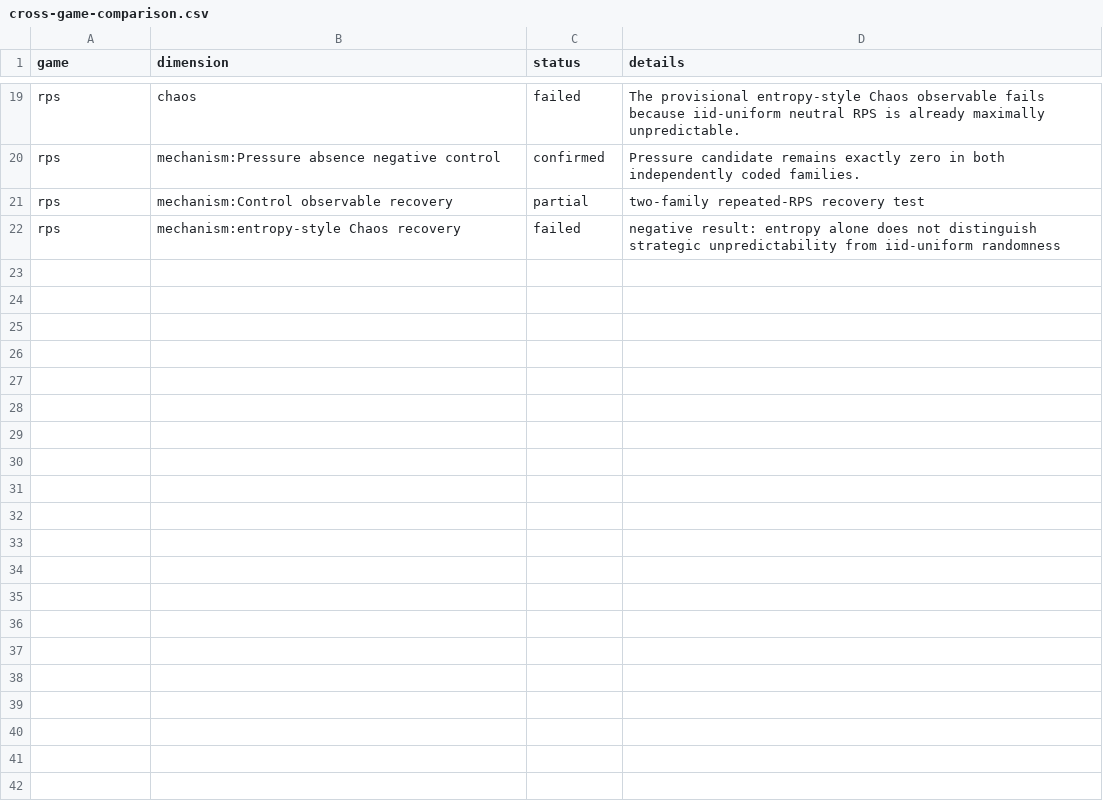
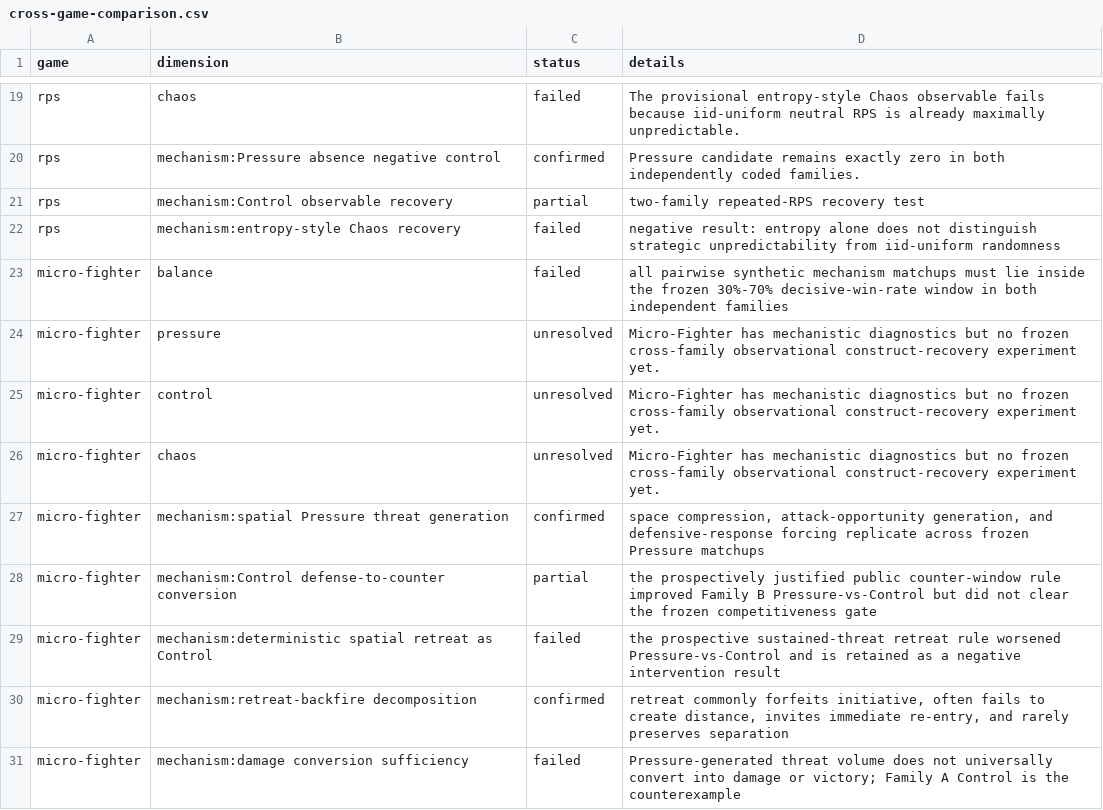
Before and after one commit to HussainAther/pcc-cross-game, a CSV file: validation/cross-game-comparison.csv, drawn as a sheet; only a part is shown, gaps mark what is left out; the diff names each change by its address in the sheet, - before the commit and + after, or states it on an @@ line.

```diff
--- a/validation/cross-game-comparison.csv
+++ b/validation/cross-game-comparison.csv
+row 23: micro-fighter | balance | failed | all pairwise synthetic mechanism matchups must lie inside the frozen 30%-70% decisive-win-rate window in both independent families
+row 24: micro-fighter | pressure | unresolved | Micro-Fighter has mechanistic diagnostics but no frozen cross-family observational construct-recovery experiment yet.
+row 25: micro-fighter | control | unresolved | Micro-Fighter has mechanistic diagnostics but no frozen cross-family observational construct-recovery experiment yet.
+row 26: micro-fighter | chaos | unresolved | Micro-Fighter has mechanistic diagnostics but no frozen cross-family observational construct-recovery experiment yet.
+row 27: micro-fighter | mechanism:spatial Pressure threat generation | confirmed | space compression, attack-opportunity generation, and defensive-response forcing replicate across frozen Pressure matchups
+row 28: micro-fighter | mechanism:Control defense-to-counter conversion | partial | the prospectively justified public counter-window rule improved Family B Pressure-vs-Control but did not clear the frozen competitiveness gate
+row 29: micro-fighter | mechanism:deterministic spatial retreat as Control | failed | the prospective sustained-threat retreat rule worsened Pressure-vs-Control and is retained as a negative intervention result
+row 30: micro-fighter | mechanism:retreat-backfire decomposition | confirmed | retreat commonly forfeits initiative, often fails to create distance, invites immediate re-entry, and rarely preserves separation
+row 31: micro-fighter | mechanism:damage conversion sufficiency | failed | Pressure-generated threat volume does not universally convert into damage or victory; Family A Control is the counterexample
```
Also changed, not shown: validation/chaos-measurement-benchmark.csv, validation/control-structural-template.csv, 37 other files.
